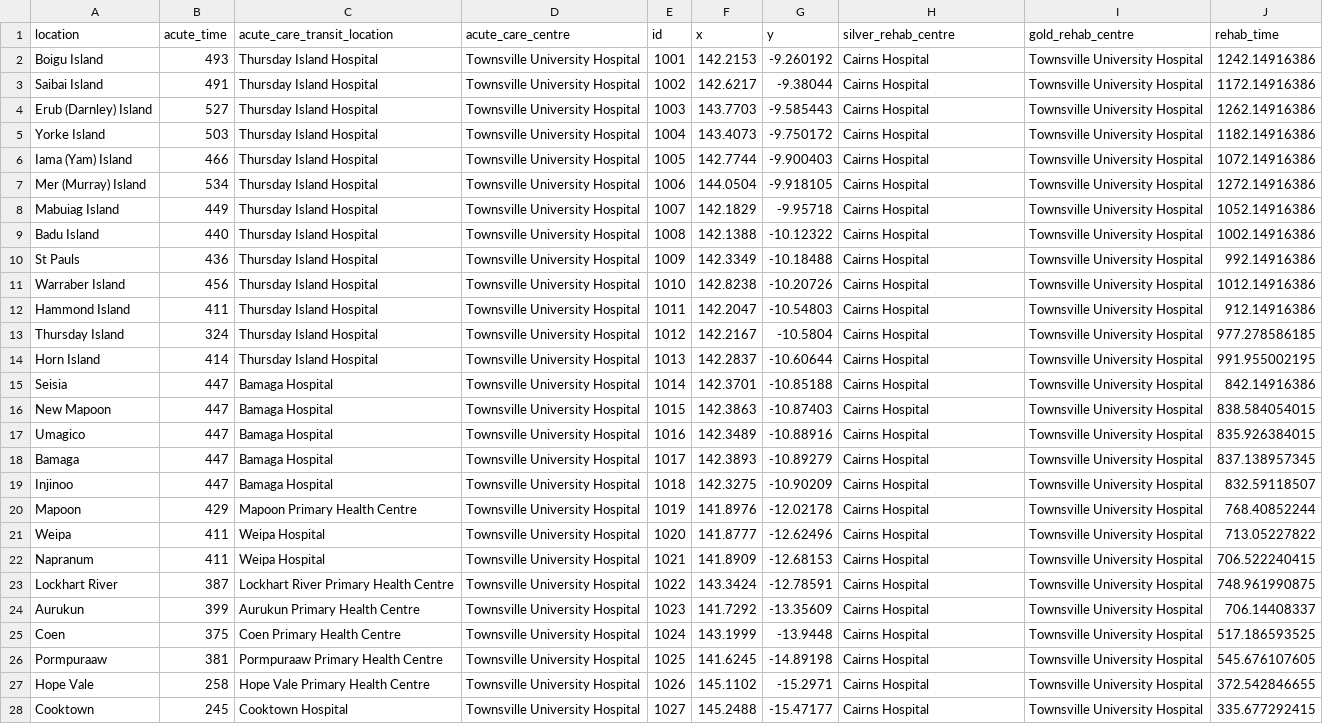
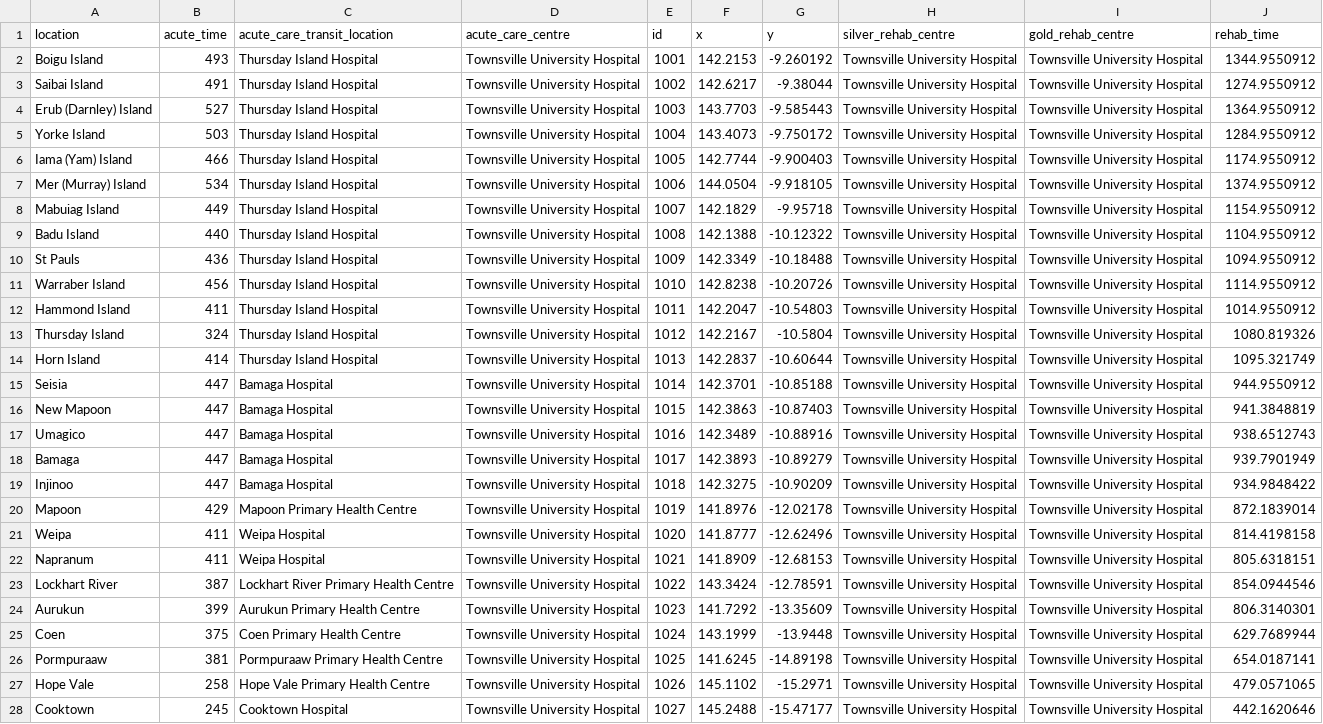
Before and after one commit to RWParsons/iTRAQI_app, a CSV file: input/QLD_locations_with_RSQ_times.csv (was input/QLD_locations_with_RSQ_times_20230227.csv), drawn as a sheet; only a part is shown; the diff covers the shown part only; the diff names each change by its address in the sheet, - before the commit and + after, or states it on an @@ line.

Commit message:
update data using future-gold for rehab locations

```diff
--- a/input/QLD_locations_with_RSQ_times_20230227.csv
+++ b/input/QLD_locations_with_RSQ_times.csv
-H2:H28 (silver_rehab_centre): Cairns Hospital
+H2:H28 (silver_rehab_centre): Townsville University Hospital
-J2 (rehab_time): 1242.14916386
+J2 (rehab_time): 1344.9550912
-J3 (rehab_time): 1172.14916386
+J3 (rehab_time): 1274.9550912
-J4 (rehab_time): 1262.14916386
+J4 (rehab_time): 1364.9550912
-J5 (rehab_time): 1182.14916386
+J5 (rehab_time): 1284.9550912
-J6 (rehab_time): 1072.14916386
+J6 (rehab_time): 1174.9550912
-J7 (rehab_time): 1272.14916386
+J7 (rehab_time): 1374.9550912
-J8 (rehab_time): 1052.14916386
+J8 (rehab_time): 1154.9550912
-J9 (rehab_time): 1002.14916386
+J9 (rehab_time): 1104.9550912
-J10 (rehab_time): 992.14916386
+J10 (rehab_time): 1094.9550912
-J11 (rehab_time): 1012.14916386
+J11 (rehab_time): 1114.9550912
-J12 (rehab_time): 912.14916386
+J12 (rehab_time): 1014.9550912
-J13 (rehab_time): 977.278586185
+J13 (rehab_time): 1080.819326
-J14 (rehab_time): 991.955002195
+J14 (rehab_time): 1095.321749
-J15 (rehab_time): 842.14916386
+J15 (rehab_time): 944.9550912
-J16 (rehab_time): 838.584054015
+J16 (rehab_time): 941.3848819
-J17 (rehab_time): 835.926384015
+J17 (rehab_time): 938.6512743
-J18 (rehab_time): 837.138957345
+J18 (rehab_time): 939.7901949
-J19 (rehab_time): 832.59118507
+J19 (rehab_time): 934.9848422
-J20 (rehab_time): 768.40852244
+J20 (rehab_time): 872.1839014
-J21 (rehab_time): 713.05227822
+J21 (rehab_time): 814.4198158
-J22 (rehab_time): 706.522240415
+J22 (rehab_time): 805.6318151
-J23 (rehab_time): 748.961990875
+J23 (rehab_time): 854.0944546
-J24 (rehab_time): 706.14408337
+J24 (rehab_time): 806.3140301
-J25 (rehab_time): 517.186593525
+J25 (rehab_time): 629.7689944
-J26 (rehab_time): 545.676107605
+J26 (rehab_time): 654.0187141
-J27 (rehab_time): 372.542846655
+J27 (rehab_time): 479.0571065
-J28 (rehab_time): 335.677292415
+J28 (rehab_time): 442.1620646
```
Also changed, not shown: 118 edited cells elsewhere in this file, 11 other files.
